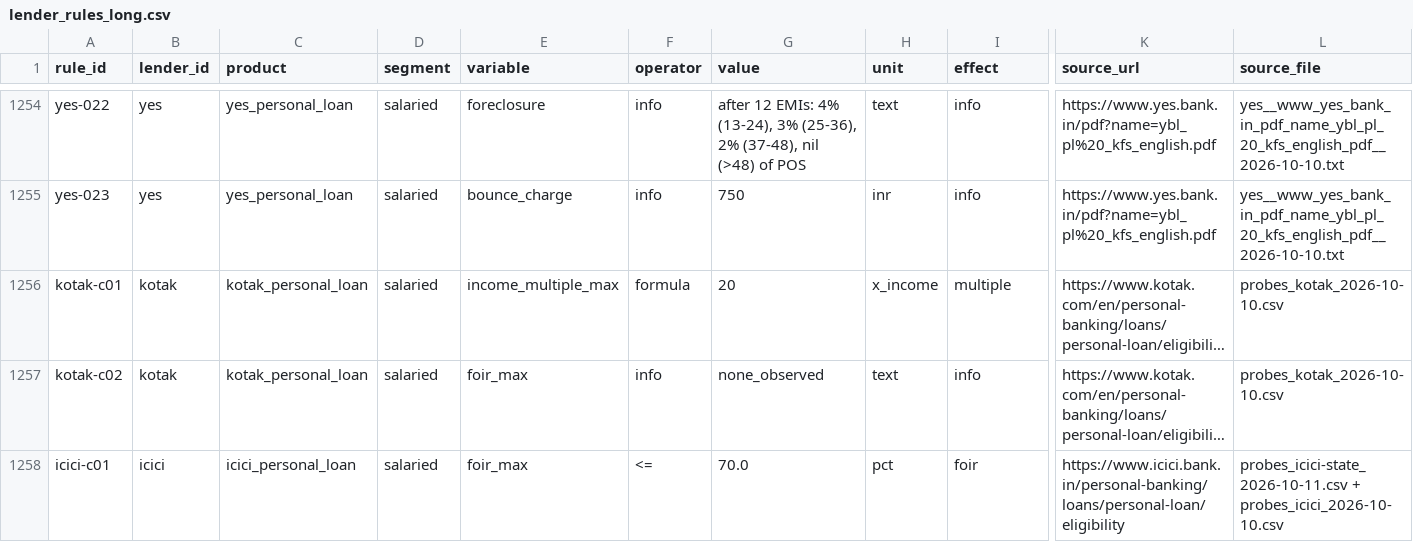
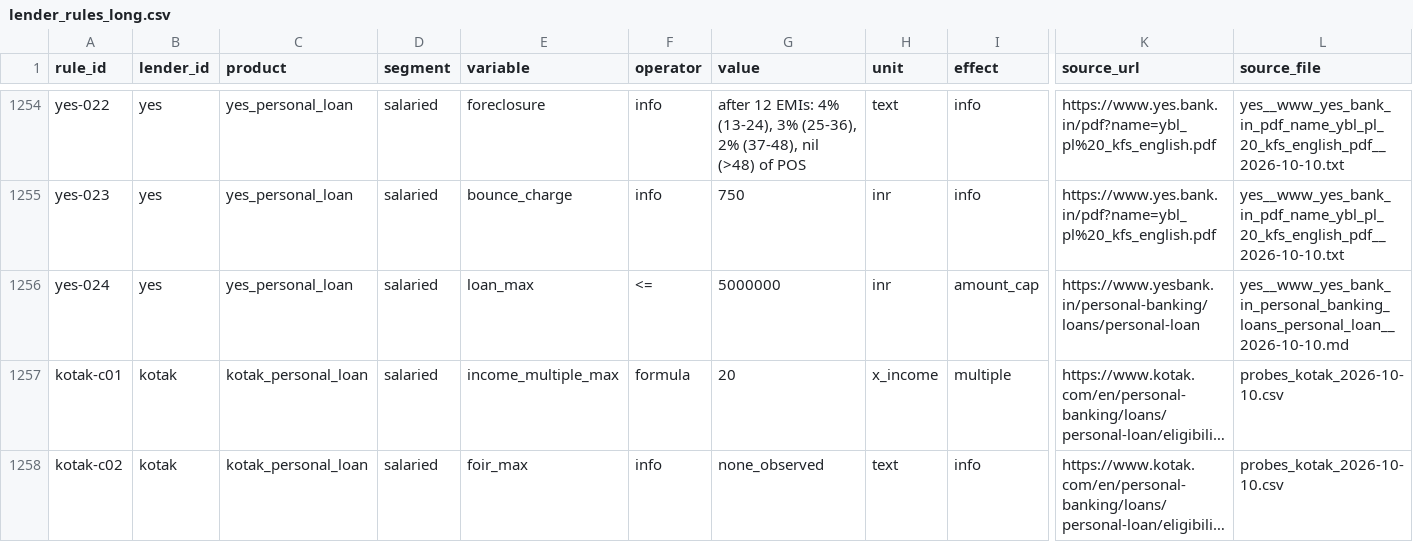
Before and after one commit to JalpPansuriya/Personal_loan_eligibility_model, a CSV file: data/lender_rules_long.csv, drawn as a sheet; only a part is shown, gaps mark what is left out; the shorter side is filled out with more unchanged rows; long unchanged cells end in …; rows hold the shown columns only; the diff names each change by its address in the sheet, - before the commit and + after, or states it on an @@ line.

Commit message:
Phase 4: bound product caps from variant-conditional loan_max (fixes defect I); add YES published 50L cap; flag selective exceptions + estimated-binding max; re-freeze golden

```diff
--- a/data/lender_rules_long.csv
+++ b/data/lender_rules_long.csv
+row 1256: yes-024 | yes | yes_personal_loan | salaried | loan_max | <= | 5000000 | inr | amount_cap | https://www.yesbank.in/personal-banking/loans/personal-loan | yes__www_yes_bank_in_personal_banking_loans_personal_loan__2026-10-10.md
```
Also changed, not shown: data/lender_rules_wide.csv, data/rules/yes.csv, 17 other files.
